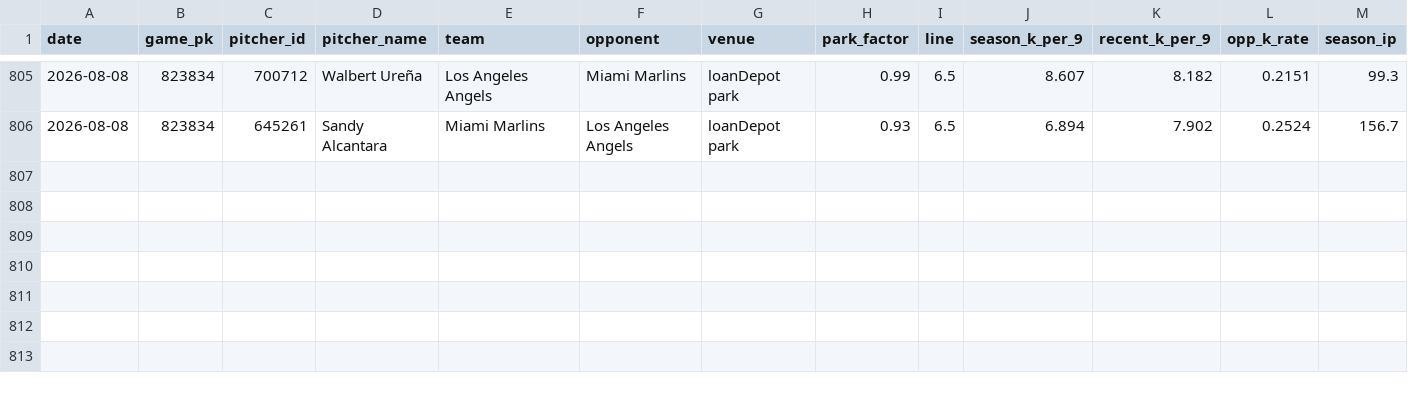
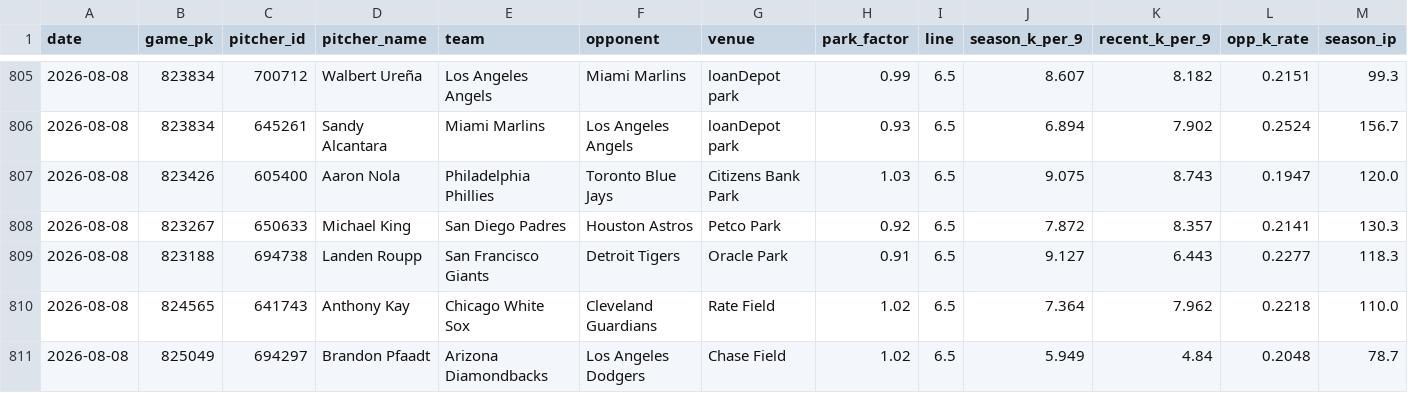
Before and after one commit to yuschajp/mlb_hits_model, a CSV file: data/ledger/k_predictions_log.csv, drawn as a sheet; only a part is shown, gaps mark what is left out; rows hold the shown columns only; the diff names each change by its address in the sheet, - before the commit and + after, or states it on an @@ line.

Commit message:
Update ledger data (2026-08-08 15:02)

```diff
--- a/data/ledger/k_predictions_log.csv
+++ b/data/ledger/k_predictions_log.csv
+row 807: 2026-08-08 | 823426 | 605400 | Aaron Nola | Philadelphia Phillies | Toronto Blue Jays | Citizens Bank Park | 1.03 | 6.5 | 9.075 | 8.743 | 0.1947 | 120.0
+row 808: 2026-08-08 | 823267 | 650633 | Michael King | San Diego Padres | Houston Astros | Petco Park | 0.92 | 6.5 | 7.872 | 8.357 | 0.2141 | 130.3
+row 809: 2026-08-08 | 823188 | 694738 | Landen Roupp | San Francisco Giants | Detroit Tigers | Oracle Park | 0.91 | 6.5 | 9.127 | 6.443 | 0.2277 | 118.3
+row 810: 2026-08-08 | 824565 | 641743 | Anthony Kay | Chicago White Sox | Cleveland Guardians | Rate Field | 1.02 | 6.5 | 7.364 | 7.962 | 0.2218 | 110.0
+row 811: 2026-08-08 | 825049 | 694297 | Brandon Pfaadt | Arizona Diamondbacks | Los Angeles Dodgers | Chase Field | 1.02 | 6.5 | 5.949 | 4.84 | 0.2048 | 78.7
```
